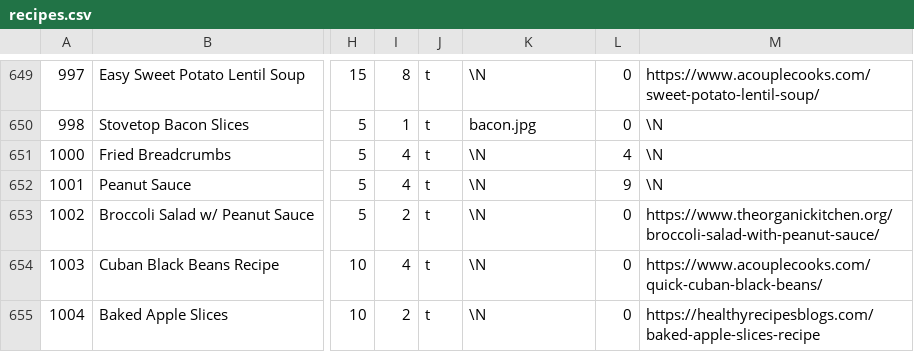
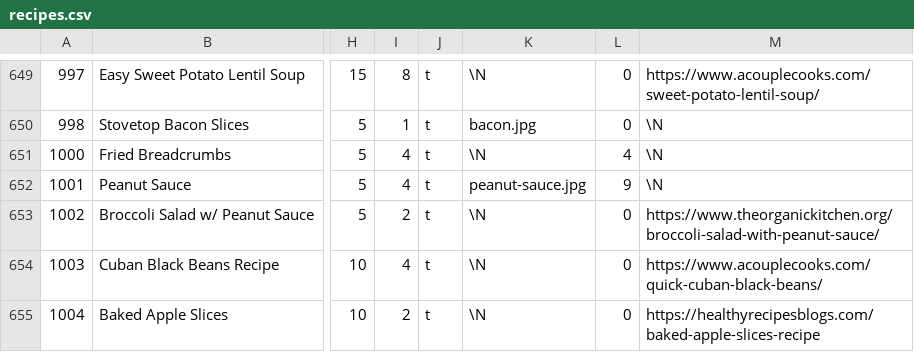
Before and after one commit to gscanlon21/a-feast-a-day, a CSV file: .backups/recipes.csv, drawn as a sheet; only a part is shown, gaps mark what is left out; the diff covers the shown part only; the diff names each change by its address in the sheet, - before the commit and + after, or states it on an @@ line.

```diff
--- a/.backups/recipes.csv
+++ b/.backups/recipes.csv
-K652: \N
+K652: peanut-sauce.jpg
```
Also changed, not shown: 2 added rows and 5 edited cells elsewhere in this file, .backups/ingredients.csv, 1 other file.
